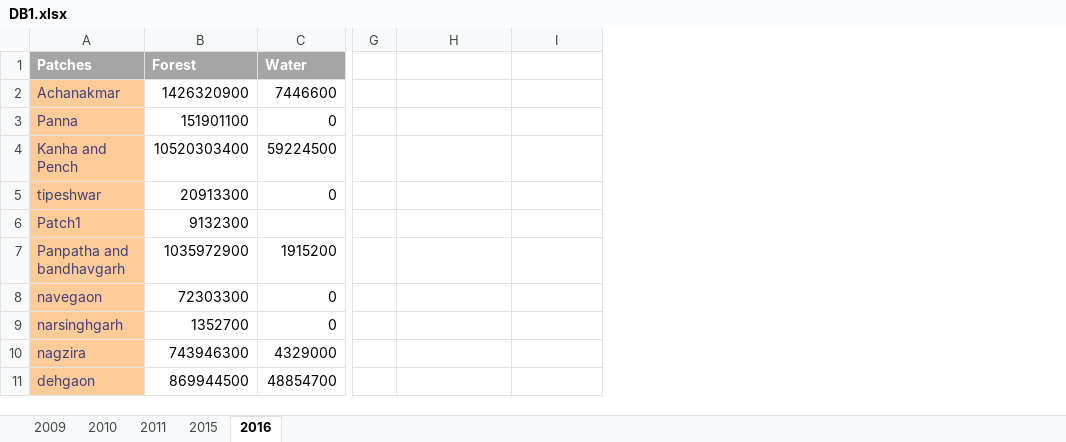
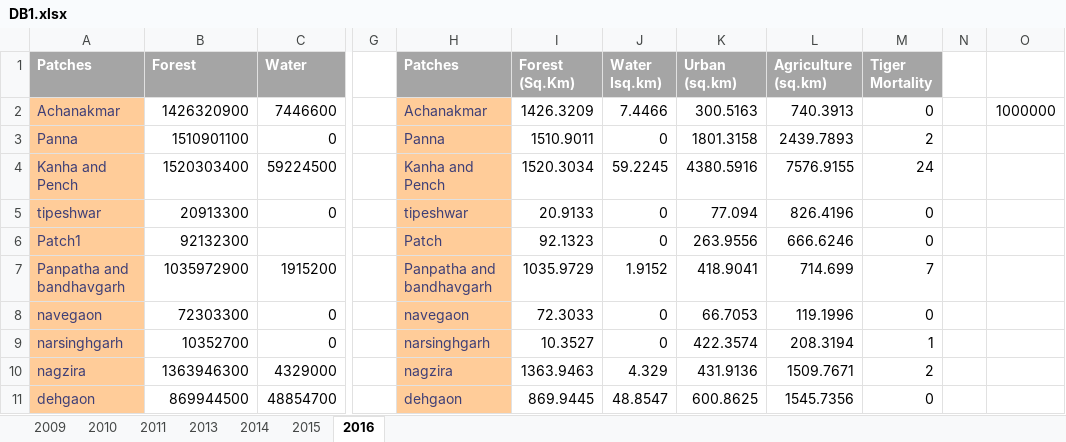
Before and after one commit to taniabanerjee0709/MSU_tania, an Excel workbook: DB1.xlsx, sheet 2016, drawn as a sheet; only a part is shown, gaps mark what is left out; values as stored, in another font and other column widths than the file's, no borders; the diff covers the shown part only; the diff names each change by its address in the sheet, - before the commit and + after, or states it on an @@ line.

```diff
--- a/DB1.xlsx (sheet 2016)
+++ b/DB1.xlsx (sheet 2016)
+sheet tab: 2013
+sheet tab: 2014
+column J (Water Isq.km)), rows 2-11: 7.4466 | 0 | 59.2245 | 0 | 0 | 1.9152 | 0 | 0 | 4.329 | 48.8547
+column K (Urban (sq.km)), rows 2-11: 300.5163 | 1801.3158 | 4380.5916 | 77.094 | 263.9556 | 418.9041 | 66.7053 | 422.3574 | 431.9136 | 600.8625
+column L (Agriculture (sq.km)), rows 2-11: 740.3913 | 2439.7893 | 7576.9155 | 826.4196 | 666.6246 | 714.699 | 119.1996 | 208.3194 | 1509.7671 | 1545.7356
+column M (Tiger Mortality), rows 2-11: 0 | 2 | 24 | 0 | 0 | 7 | 0 | 1 | 2 | 0
+column N, empty
+column O, row 2: 1000000
-H1: (empty)
+H1: Patches
-H1:I1 fill: none
+H1:I1 fill: #A5A5A5
-I1: (empty)
+I1: Forest (Sq.Km)
-H2 (Patches): (empty)
+H2 (Patches): Achanakmar
-H2:H11 fill: none
+H2:H11 fill: #FFCC99
-I2 (Forest (Sq.Km)): (empty)
+I2 (Forest (Sq.Km)): 1426.3209
-B3 (Forest): 151901100
+B3 (Forest): 1510901100
-H3 (Patches): (empty)
+H3 (Patches): Panna
-I3 (Forest (Sq.Km)): (empty)
+I3 (Forest (Sq.Km)): 1510.9011
-B4 (Forest): 10520303400
+B4 (Forest): 1520303400
-H4 (Patches): (empty)
+H4 (Patches): Kanha and Pench
-I4 (Forest (Sq.Km)): (empty)
+I4 (Forest (Sq.Km)): 1520.3034
-H5 (Patches): (empty)
+H5 (Patches): tipeshwar
-I5 (Forest (Sq.Km)): (empty)
+I5 (Forest (Sq.Km)): 20.9133
-B6 (Forest): 9132300
+B6 (Forest): 92132300
-H6 (Patches): (empty)
+H6 (Patches): Patch
-I6 (Forest (Sq.Km)): (empty)
+I6 (Forest (Sq.Km)): 92.1323
-H7 (Patches): (empty)
+H7 (Patches): Panpatha and bandhavgarh
-I7 (Forest (Sq.Km)): (empty)
+I7 (Forest (Sq.Km)): 1035.9729
-H8 (Patches): (empty)
+H8 (Patches): navegaon
-I8 (Forest (Sq.Km)): (empty)
+I8 (Forest (Sq.Km)): 72.3033
-B9 (Forest): 1352700
+B9 (Forest): 10352700
-H9 (Patches): (empty)
+H9 (Patches): narsinghgarh
-I9 (Forest (Sq.Km)): (empty)
+I9 (Forest (Sq.Km)): 10.3527
-B10 (Forest): 743946300
+B10 (Forest): 1363946300
-H10 (Patches): (empty)
+H10 (Patches): nagzira
-I10 (Forest (Sq.Km)): (empty)
+I10 (Forest (Sq.Km)): 1363.9463
-H11 (Patches): (empty)
+H11 (Patches): dehgaon
-I11 (Forest (Sq.Km)): (empty)
+I11 (Forest (Sq.Km)): 869.9445
```
Also changed, not shown: 152 edited cells and cell formats elsewhere in this sheet, sheet 2009, sheet 2015, sheet 2010, sheet 2011, Database.xlsx, Table_combine.xlsx, 25 other files.
